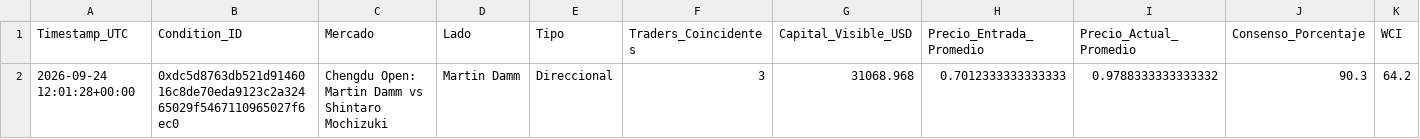
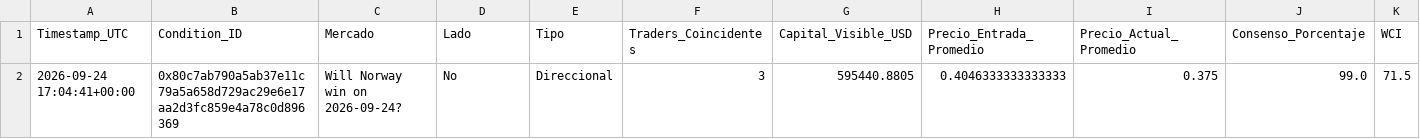
Before and after one commit to mndz-06/WhaleSportsAI, a CSV file: early_entry_signals.csv, drawn as a sheet; only a part is shown; removed rows and columns are numbered as before the commit, all else as after; rows hold the shown columns only; the diff names each change by its address in the sheet, - before the commit and + after, or states it on an @@ line.

```diff
--- a/early_entry_signals.csv
+++ b/early_entry_signals.csv
-row 2: 2026-09-24 12:01:28+00:00 | 0xdc5d8763db521d9146016c8de70eda9123c2a32465029f5467110965027f6ec0 | Chengdu Open: Martin Damm vs Shintaro Mochizuki | Martin Damm | Direccional | 3 | 31068.968 | 0.7012333333333333 | 0.9788333333333332 | 90.3 | 64.2
+row 2: 2026-09-24 17:04:41+00:00 | 0x80c7ab790a5ab37e11c79a5a658d729ac29e6e17aa2d3fc859e4a78c0d896369 | Will Norway win on 2026-09-24? | No | Direccional | 3 | 595440.8805 | 0.4046333333333333 | 0.375 | 99.0 | 71.5
```
Also changed, not shown: sports_consensus_v2.csv, top_50_active_positions.csv, 1 other file.
